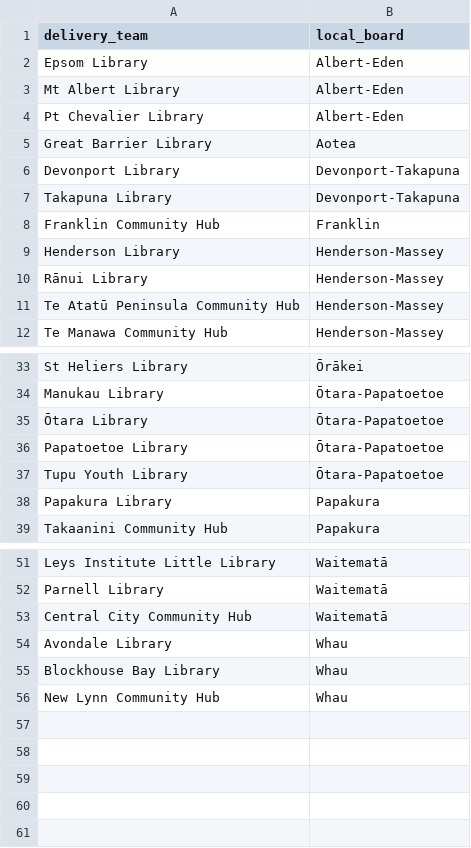
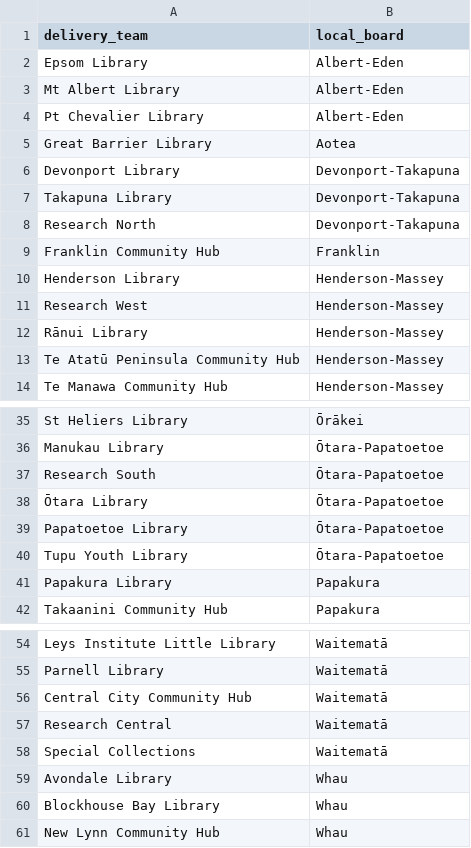
Before and after one commit to lddurbin/lib_activities_data_explorer, a CSV file: data/expected_teams.csv, drawn as a sheet; only a part is shown, gaps mark what is left out.

Commit message:
Incorporated Research Centres and Special Collections into delivery teams list

```diff
--- a/data/expected_teams.csv
+++ b/data/expected_teams.csv
@@ -7,4 +7,6 @@ Devonport Library,Devonport-Takapuna
 Takapuna Library,Devonport-Takapuna
+Research North,Devonport-Takapuna
 Franklin Community Hub,Franklin
 Henderson Library,Henderson-Massey
+Research West,Henderson-Massey
 Rānui Library,Henderson-Massey
@@ -34,2 +36,3 @@ St Heliers Library,Ōrākei
 Manukau Library,Ōtara-Papatoetoe
+Research South,Ōtara-Papatoetoe
 Ōtara Library,Ōtara-Papatoetoe
@@ -53,2 +56,4 @@ Parnell Library,Waitematā
 Central City Community Hub,Waitematā
+Research Central,Waitematā
+Special Collections,Waitematā
 Avondale Library,Whau
```
Also changed, not shown: 1 other file.
